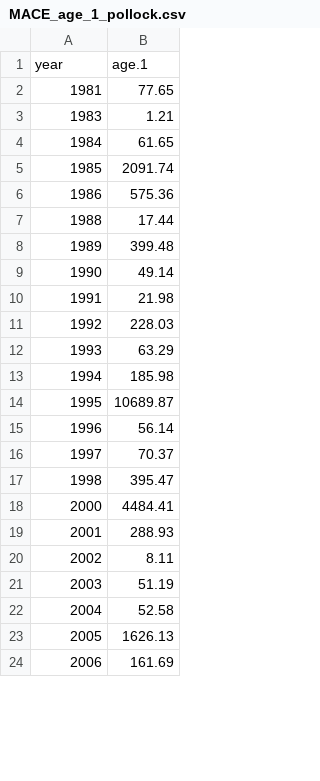
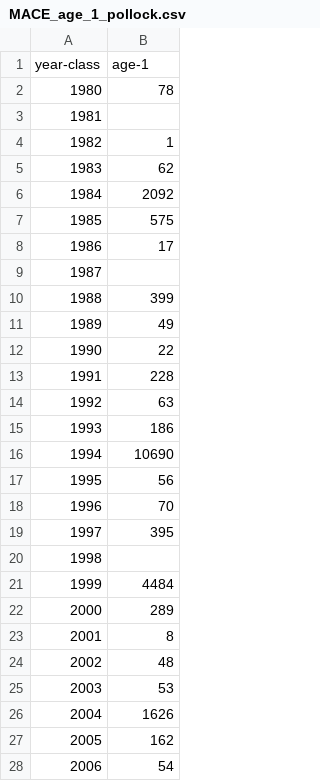
Before and after one commit to mikelitzow/fish-FAR, a CSV file: data/MACE_age_1_pollock.csv, drawn as a sheet; only a part is shown; the diff covers the shown part only.

Commit message:
replacing with MACE-provided data

```diff
--- a/data/MACE_age_1_pollock.csv
+++ b/data/MACE_age_1_pollock.csv
@@ -1,24 +1,28 @@
-year,age.1
-1981,77.65
-1983,1.21
-1984,61.65
-1985,2091.74
-1986,575.36
-1988,17.44
-1989,399.48
-1990,49.14
-1991,21.98
-1992,228.03
-1993,63.29
-1994,185.98
-1995,10689.87
-1996,56.14
-1997,70.37
-1998,395.47
-2000,4484.41
-2001,288.93
-2002,8.11
-2003,51.19
-2004,52.58
-2005,1626.13
-2006,161.69
+year-class,age-1
+1980,78
+1981,
+1982,1
+1983,62
+1984,2092
+1985,575
+1986,17
+1987,
+1988,399
+1989,49
+1990,22
+1991,228
+1992,63
+1993,186
+1994,10690
+1995,56
+1996,70
+1997,395
+1998,
+1999,4484
+2000,289
+2001,8
+2002,48
+2003,53
+2004,1626
+2005,162
+2006,54
```
Also changed, not shown: 1 added row, 2 removed rows and 11 edited cells elsewhere in this file.
